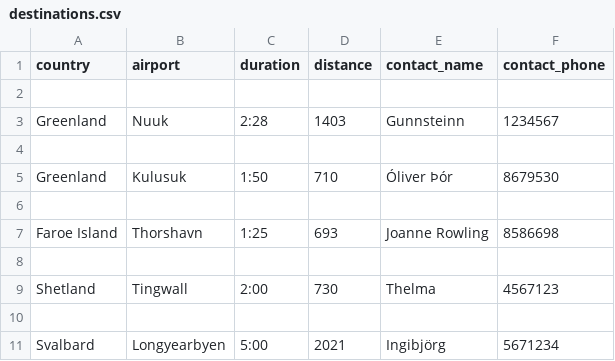
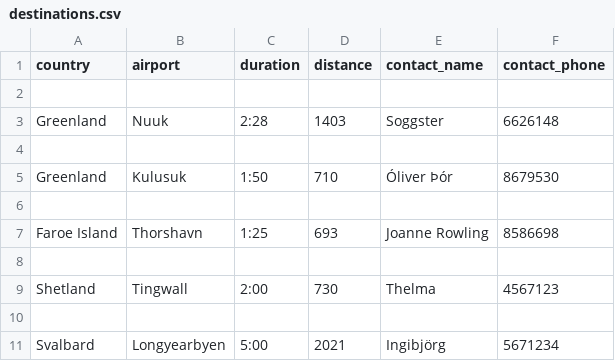
Before and after one commit to evab19/verklegt1, a CSV file: Source/data/destinations.csv, drawn as a sheet.

```diff
--- a/Source/data/destinations.csv
+++ b/Source/data/destinations.csv
@@ -2,3 +2,3 @@
 
-Greenland,Nuuk,2:28,1403,Gunnsteinn,1234567
+Greenland,Nuuk,2:28,1403,Soggster,6626148
 
```
Also changed, not shown: Source/data/airplanes.csv, Source/data/employee.csv, 7 other files.
